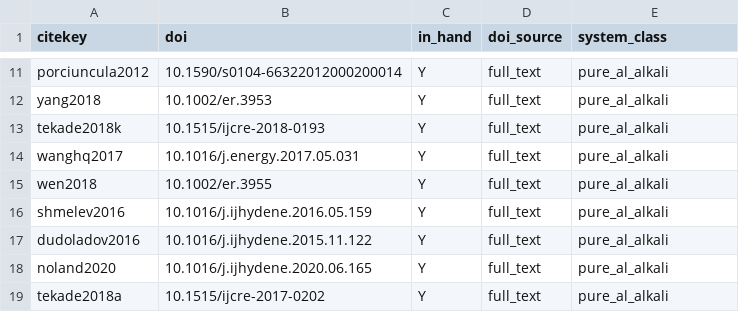
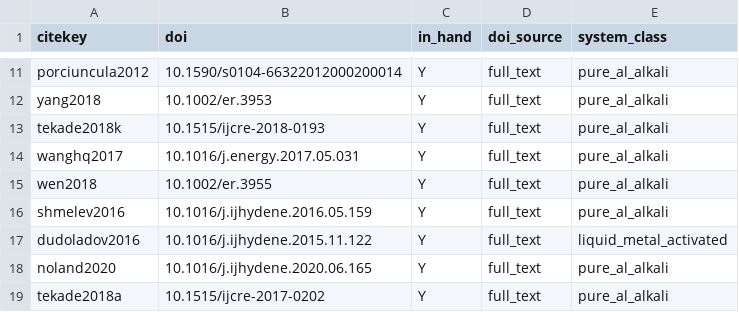
Before and after one commit to zegran/AIH2, a CSV file: data/wp1/master_dois.csv, drawn as a sheet; only a part is shown, gaps mark what is left out.

```diff
--- a/data/wp1/master_dois.csv
+++ b/data/wp1/master_dois.csv
@@ -16,3 +16,3 @@ wen2018,10.1002/er.3955,Y,full_text,pure_al_alkali
 shmelev2016,10.1016/j.ijhydene.2016.05.159,Y,full_text,pure_al_alkali
-dudoladov2016,10.1016/j.ijhydene.2015.11.122,Y,full_text,pure_al_alkali
+dudoladov2016,10.1016/j.ijhydene.2015.11.122,Y,full_text,liquid_metal_activated
 noland2020,10.1016/j.ijhydene.2020.06.165,Y,full_text,pure_al_alkali
```
Also changed, not shown: data/wp1/canonical_studies.csv, data/wp1/extraction_rows.csv, 3 other files.
